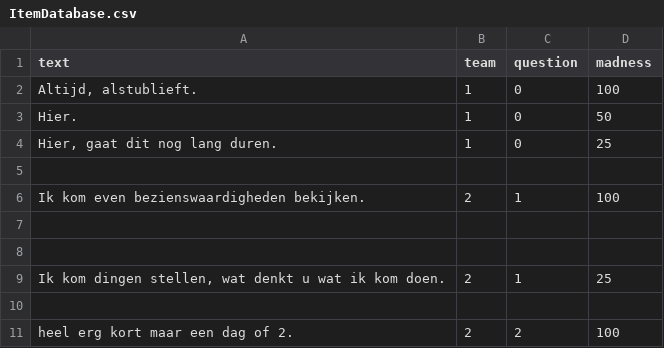
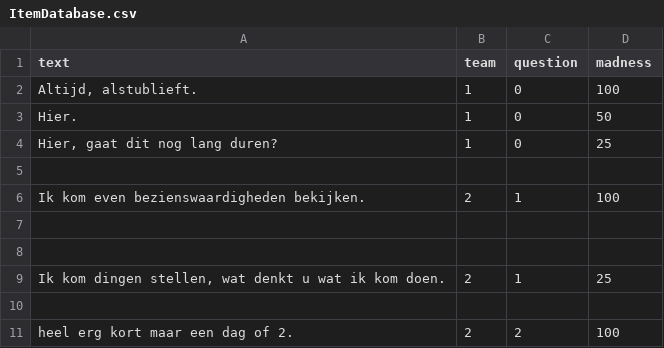
Before and after one commit to Tom-H-Dev/GrensControle, a CSV file: Assets/Scripts/ruben dialogue/excel/ItemDatabase.csv, drawn as a sheet.

```diff
--- a/Assets/Scripts/ruben dialogue/excel/ItemDatabase.csv
+++ b/Assets/Scripts/ruben dialogue/excel/ItemDatabase.csv
@@ -3,3 +3,3 @@ text ,team ,question ,madness
 Hier.,1,0,50
-"Hier, gaat dit nog lang duren.",1,0,25
+"Hier, gaat dit nog lang duren?",1,0,25
 ,,,
```
